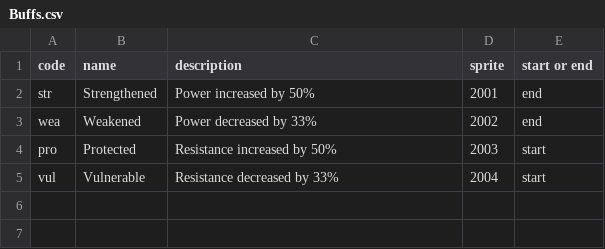
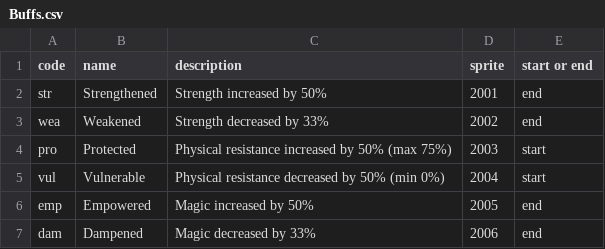
Before and after one commit to thespoonftw/slaythefinaldungeon, a CSV file: Assets/StreamingAssets/Data/Buffs.csv, drawn as a sheet.

Commit message:
multiple damage types, excel switched to brackets

```diff
--- a/Assets/StreamingAssets/Data/Buffs.csv
+++ b/Assets/StreamingAssets/Data/Buffs.csv
@@ -1,5 +1,7 @@
 code,name,description,sprite,start or end
-str,Strengthened,Power increased by 50%,2001,end
-wea,Weakened,Power decreased by 33%,2002,end
-pro,Protected,Resistance increased by 50%,2003,start
-vul,Vulnerable,Resistance decreased by 33%,2004,start
+str,Strengthened,Strength increased by 50%,2001,end
+wea,Weakened,Strength decreased by 33%,2002,end
+pro,Protected,Physical resistance increased by 50% (max 75%),2003,start
+vul,Vulnerable,Physical resistance decreased by 50% (min 0%),2004,start
+emp,Empowered,Magic increased by 50%,2005,end
+dam,Dampened,Magic decreased by 33%,2006,end
```
Also changed, not shown: Assets/StreamingAssets/Data/Cards.csv, Assets/StreamingAssets/Data/Equipment.csv, 32 other files.
